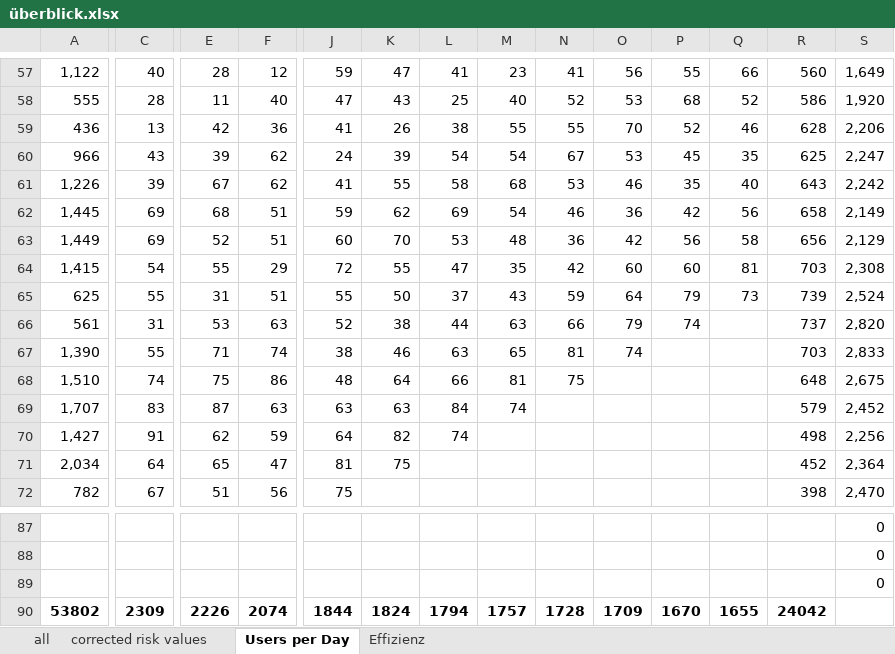
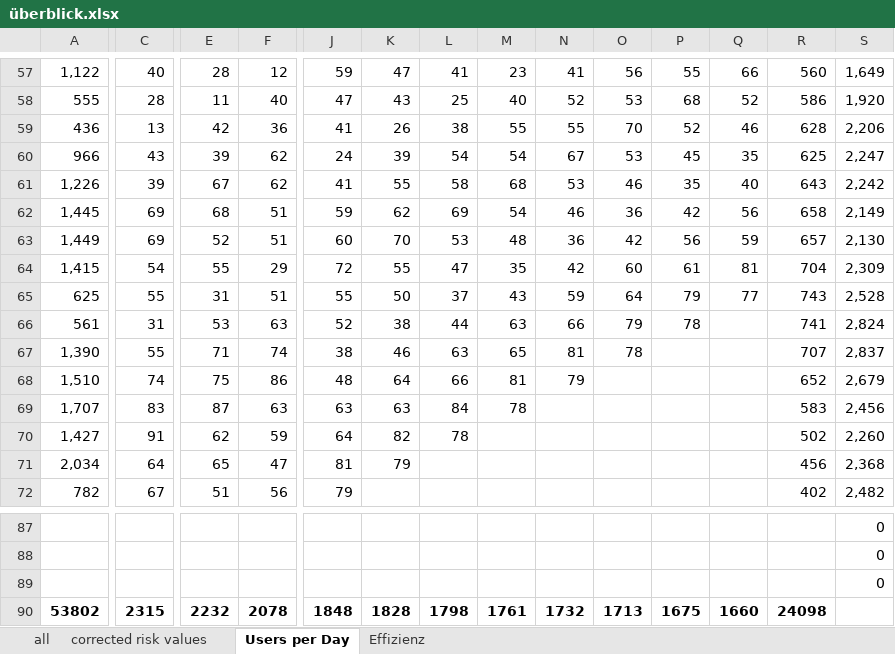
Before and after one commit to Tho-Mat/corona-stuff, an Excel workbook: überblick.xlsx, sheet Users per Day, drawn as a sheet; only a part is shown, gaps mark what is left out; values as stored, in another font and other column widths than the file's, no borders; charts and pictures not drawn; the diff covers the shown part only; the diff names each change by its address in the sheet, - before the commit and + after, or states it on an @@ line.

```diff
--- a/überblick.xlsx (sheet Users per Day)
+++ b/überblick.xlsx (sheet Users per Day)
-Q63: 58
+Q63: 59
-R63: 656
+R63: 657
-S63: 2,129
+S63: 2,130
-P64: 60
+P64: 61
-R64: 703
+R64: 704
-S64: 2,308
+S64: 2,309
-Q65: 73
+Q65: 77
-R65: 739
+R65: 743
-S65: 2,524
+S65: 2,528
-P66: 74
+P66: 78
-R66: 737
+R66: 741
-S66: 2,820
+S66: 2,824
-O67: 74
+O67: 78
-R67: 703
+R67: 707
-S67: 2,833
+S67: 2,837
-N68: 75
+N68: 79
-R68: 648
+R68: 652
-S68: 2,675
+S68: 2,679
-M69: 74
+M69: 78
-R69: 579
+R69: 583
-S69: 2,452
+S69: 2,456
-L70: 74
+L70: 78
-R70: 498
+R70: 502
-S70: 2,256
+S70: 2,260
-K71: 75
+K71: 79
-R71: 452
+R71: 456
-S71: 2,364
+S71: 2,368
-J72: 75
+J72: 79
-R72: 398
+R72: 402
-S72: 2,470
+S72: 2,482
-C90: 2309
+C90: 2315
-E90: 2226
+E90: 2232
-F90: 2074
+F90: 2078
-J90: 1844
+J90: 1848
-K90: 1824
+K90: 1828
-L90: 1794
+L90: 1798
-M90: 1757
+M90: 1761
-N90: 1728
+N90: 1732
-O90: 1709
+O90: 1713
-P90: 1670
+P90: 1675
-Q90: 1655
+Q90: 1660
-R90: 24042
+R90: 24098
```
Also changed, not shown: 22 edited cells elsewhere in this sheet, sheet all, sheet corrected risk values, sheet Effizienz, charts or pictures, 1 other file.
